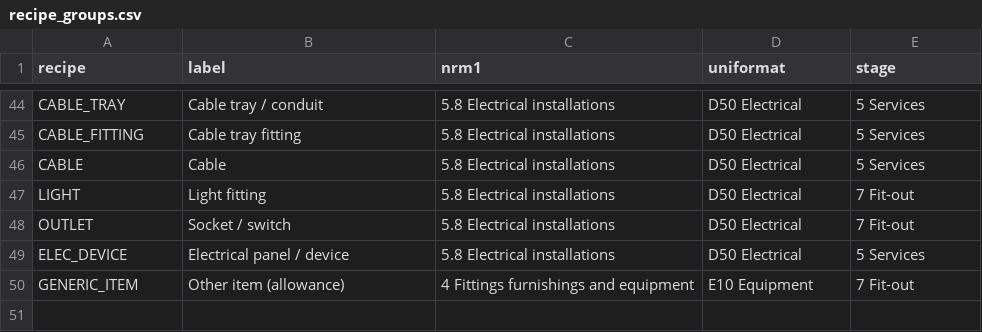
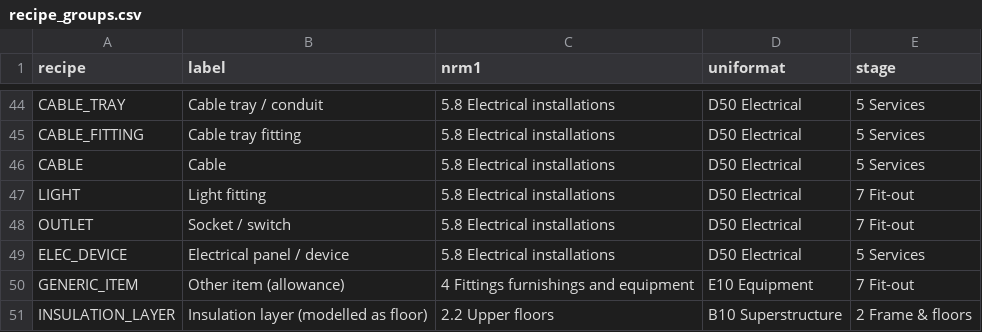
Before and after one commit to uzairbim/bim5d-estimator, a CSV file: data/recipe_groups.csv, drawn as a sheet; only a part is shown, gaps mark what is left out; the diff names each change by its address in the sheet, - before the commit and + after, or states it on an @@ line.

```diff
--- a/data/recipe_groups.csv
+++ b/data/recipe_groups.csv
+row 51: INSULATION_LAYER | Insulation layer (modelled as floor) | 2.2 Upper floors | B10 Superstructure | 2 Frame & floors
```
Also changed, not shown: data/recipes.csv, data/rules.csv, 19 other files.
